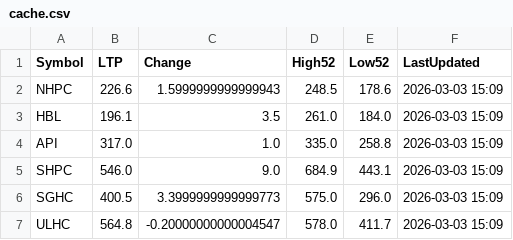
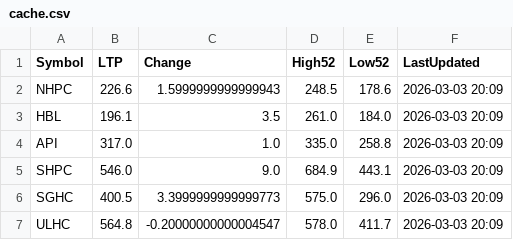
Before and after one commit to Jagdishsah/Neon_Backend, a CSV file: cache.csv, drawn as a sheet.

Commit message:
Update cache.csv

```diff
--- a/cache.csv
+++ b/cache.csv
@@ -1,7 +1,7 @@
 Symbol,LTP,Change,High52,Low52,LastUpdated
-NHPC,226.6,1.5999999999999943,248.5,178.6,2026-03-03 15:09
-HBL,196.1,3.5,261.0,184.0,2026-03-03 15:09
-API,317.0,1.0,335.0,258.8,2026-03-03 15:09
-SHPC,546.0,9.0,684.9,443.1,2026-03-03 15:09
-SGHC,400.5,3.3999999999999773,575.0,296.0,2026-03-03 15:09
-ULHC,564.8,-0.20000000000004547,578.0,411.7,2026-03-03 15:09
+NHPC,226.6,1.5999999999999943,248.5,178.6,2026-03-03 20:09
+HBL,196.1,3.5,261.0,184.0,2026-03-03 20:09
+API,317.0,1.0,335.0,258.8,2026-03-03 20:09
+SHPC,546.0,9.0,684.9,443.1,2026-03-03 20:09
+SGHC,400.5,3.3999999999999773,575.0,296.0,2026-03-03 20:09
+ULHC,564.8,-0.20000000000004547,578.0,411.7,2026-03-03 20:09
```
